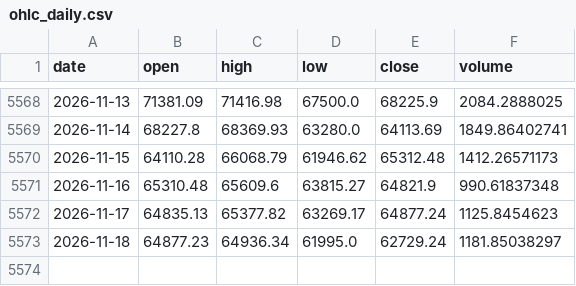
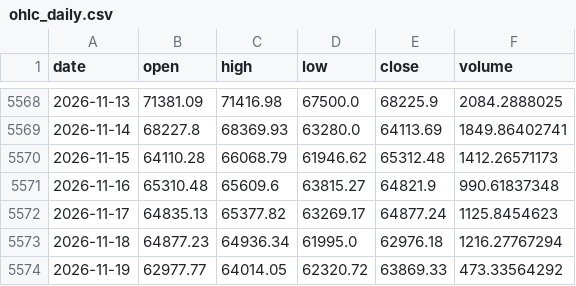
Before and after one commit to OzVii/bitcoin-cycle, a CSV file: data/ohlc_daily.csv, drawn as a sheet; only a part is shown, gaps mark what is left out.

```diff
--- a/data/ohlc_daily.csv
+++ b/data/ohlc_daily.csv
@@ -5572,2 +5572,3 @@ date,open,high,low,close,volume
 2026-11-17,64835.13,65377.82,63269.17,64877.24,1125.8454623
-2026-11-18,64877.23,64936.34,61995.0,62729.24,1181.85038297
+2026-11-18,64877.23,64936.34,61995.0,62976.18,1216.27767294
+2026-11-19,62977.77,64014.05,62320.72,63869.33,473.33564292
```
Also changed, not shown: data/coinmetrics.csv, data/fng.csv, 3 other files.
